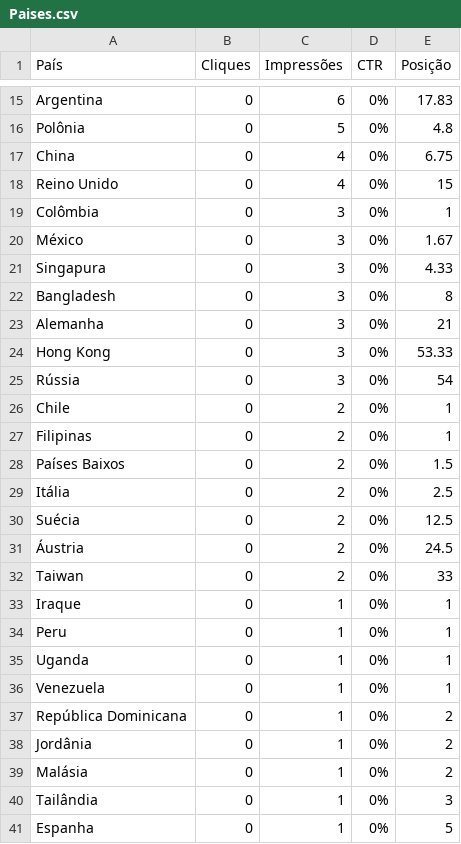
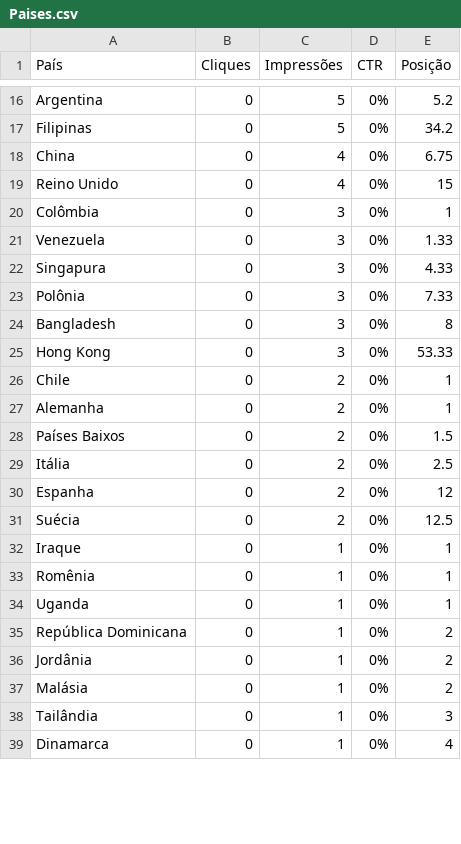
Before and after one commit to paginare/notifiquei-lp, a CSV file: docs/seo/dados/Paises.csv, drawn as a sheet; only a part is shown, gaps mark what is left out; removed rows and columns are numbered as before the commit, all else as after; the diff covers the shown part only; the diff names each change by its address in the sheet, - before the commit and + after, or states it on an @@ line.

```diff
--- a/docs/seo/dados/Paises.csv
+++ b/docs/seo/dados/Paises.csv
-C16 (Impressões): 6
+C16 (Impressões): 5
-E16 (Posição): 17.83
+E16 (Posição): 5.2
-A17 (País): Polônia
+A17 (País): Filipinas
-E17 (Posição): 4.8
+E17 (Posição): 34.2
-A21 (País): México
+A21 (País): Venezuela
-E21 (Posição): 1.67
+E21 (Posição): 1.33
+row 23: Polônia | 0 | 3 | 0% | 7.33
-row 23: Alemanha | 0 | 3 | 0% | 21
-row 25: Rússia | 0 | 3 | 0% | 54
-A27 (País): Filipinas
+A27 (País): Alemanha
+row 30: Espanha | 0 | 2 | 0% | 12
-row 31: Áustria | 0 | 2 | 0% | 24.5
-row 32: Taiwan | 0 | 2 | 0% | 33
-A33 (País): Peru
+A33 (País): Romênia
-row 36: Venezuela | 0 | 1 | 0% | 1
-A39 (País): Espanha
+A39 (País): Dinamarca
-E39 (Posição): 5
+E39 (Posição): 4
```
Also changed, not shown: 9 added rows, 6 removed rows and 25 edited cells elsewhere in this file, docs/seo/dados/Consultas.csv, docs/seo/dados/Grafico.csv, 7 other files.
